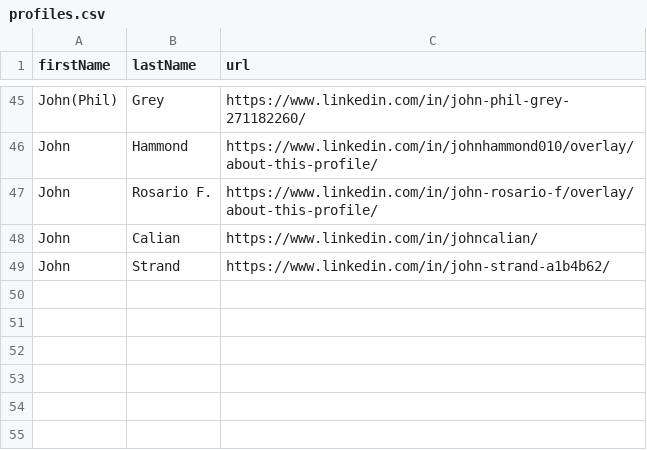
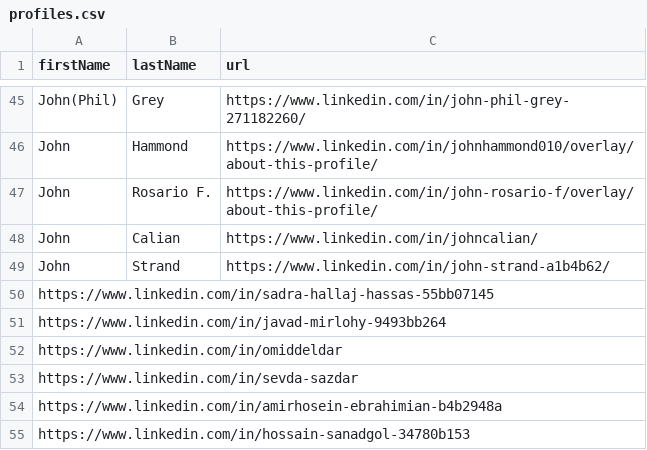
Before and after one commit to amirhoseinh73/We-Connect-Challenge, a CSV file: files/profiles.csv, drawn as a sheet; only a part is shown, gaps mark what is left out; the diff names each change by its address in the sheet, - before the commit and + after, or states it on an @@ line.

```diff
--- a/files/profiles.csv
+++ b/files/profiles.csv
+row 50: https://www.linkedin.com/in/sadra-hallaj-hassas-55bb07145
+row 51: https://www.linkedin.com/in/javad-mirlohy-9493bb264
+row 52: https://www.linkedin.com/in/omiddeldar
+row 53: https://www.linkedin.com/in/sevda-sazdar
+row 54: https://www.linkedin.com/in/amirhosein-ebrahimian-b4b2948a
+row 55: https://www.linkedin.com/in/hossain-sanadgol-34780b153
```
Also changed, not shown: 12 other files.
